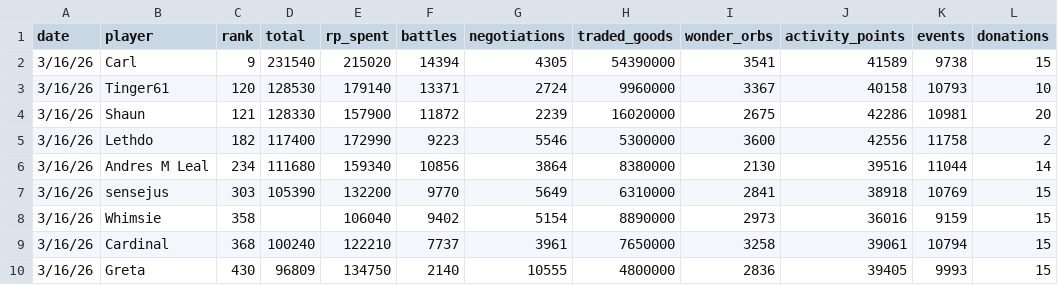
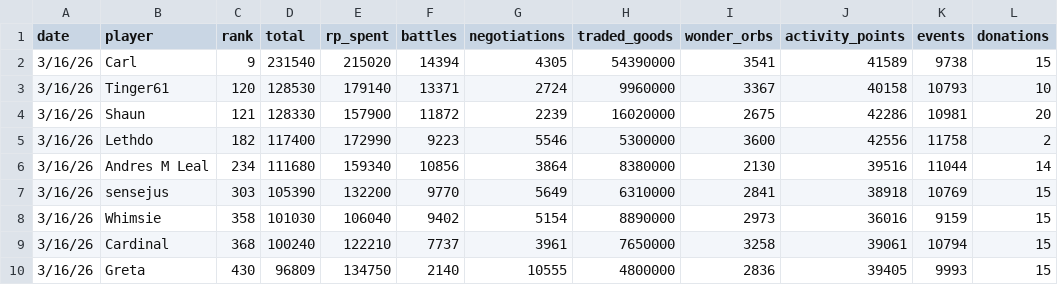
Before and after one commit to Senseju5/roc_dashboard, a CSV file: assets/ROC_player_scores.csv, drawn as a sheet; only a part is shown; the diff names each change by its address in the sheet, - before the commit and + after, or states it on an @@ line.

Commit message:
Fix Whimsie score entry in ROC_player_scores.csv

```diff
--- a/assets/ROC_player_scores.csv
+++ b/assets/ROC_player_scores.csv
-D8 (total): (empty)
+D8 (total): 101030
```
